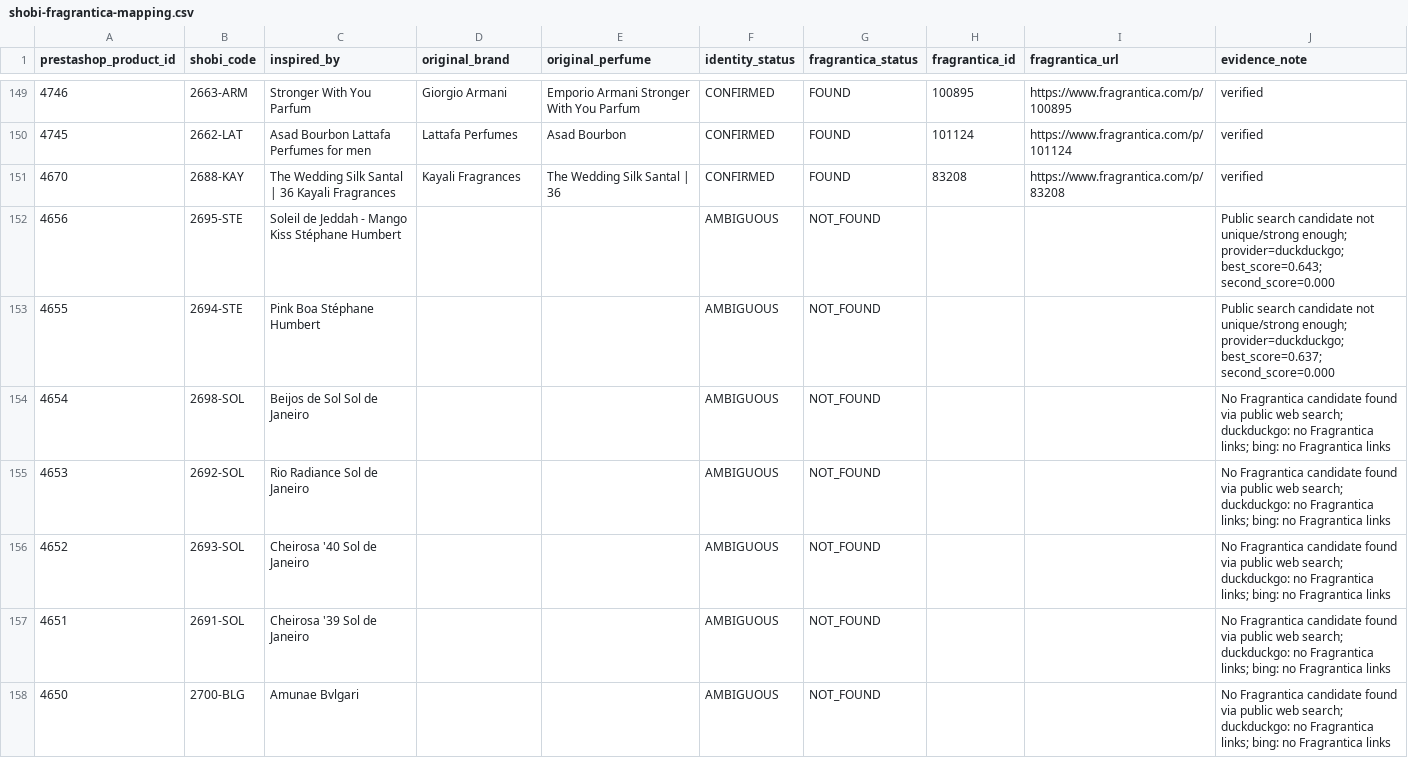
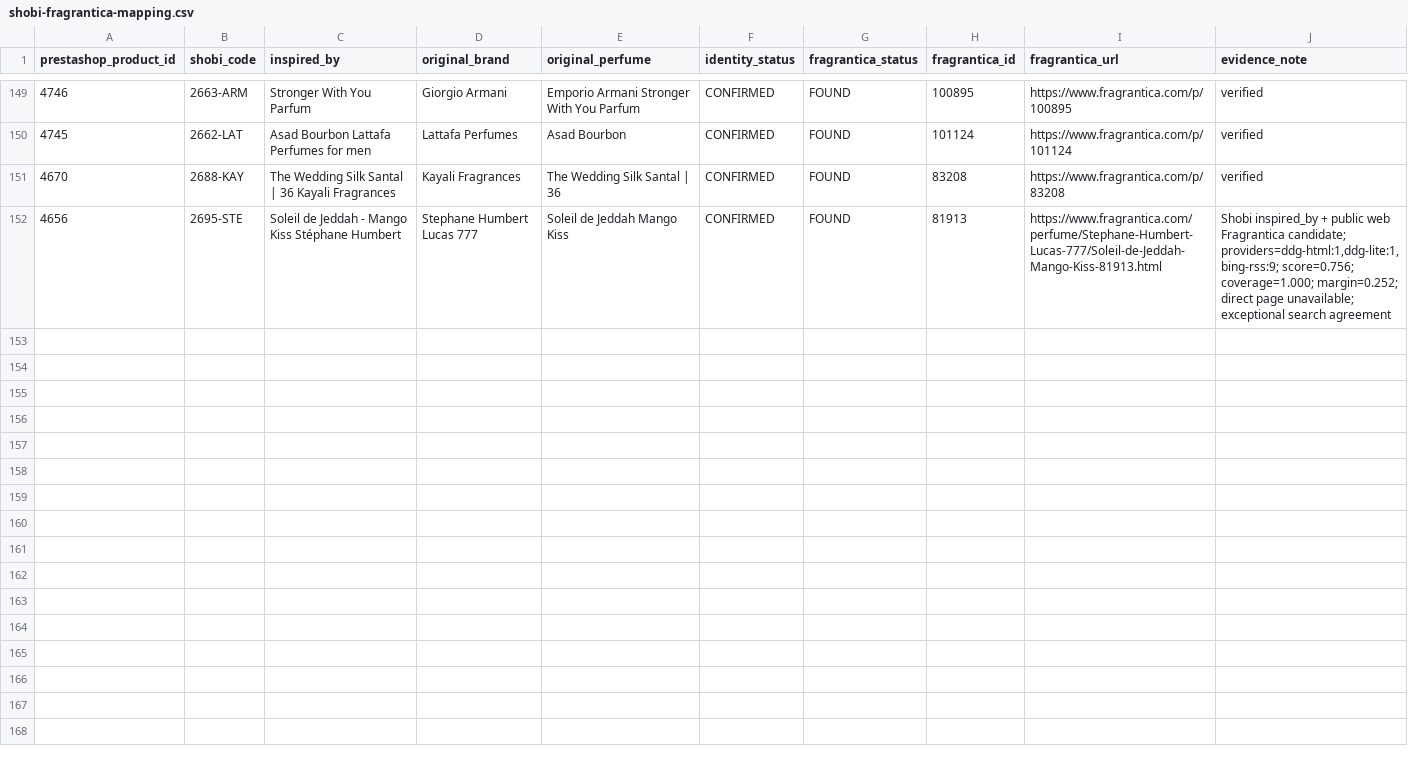
Before and after one commit to MarvvRed/Shobi_Inspiration, a CSV file: data/shobi-fragrantica-mapping.csv, drawn as a sheet; only a part is shown, gaps mark what is left out; the diff covers the shown part only.

```diff
--- a/data/shobi-fragrantica-mapping.csv
+++ b/data/shobi-fragrantica-mapping.csv
@@ -151,8 +151,2 @@ prestashop_product_id,shobi_code,inspired_by,original_brand,original_perfume,ide
 4670,2688-KAY,The Wedding Silk Santal | 36 Kayali Fragrances,Kayali Fragrances,The Wedding Silk Santal | 36,CONFIRMED,FOUND,83208,https://www.fragrantica.com/p/83208,verified
-4656,2695-STE,Soleil de Jeddah - Mango Kiss Stéphane Humbert,,,AMBIGUOUS,NOT_FOUND,,,Public search candidate not unique/strong enough; provider=duckduckgo; best_score=0.643; second_score=0.000
-4655,2694-STE,Pink Boa Stéphane Humbert,,,AMBIGUOUS,NOT_FOUND,,,Public search candidate not unique/strong enough; provider=duckduckgo; best_score=0.637; second_score=0.000
-4654,2698-SOL,Beijos de Sol Sol de Janeiro,,,AMBIGUOUS,NOT_FOUND,,,No Fragrantica candidate found via public web search; duckduckgo: no Fragrantica links; bing: no Fragrantica links
-4653,2692-SOL,Rio Radiance Sol de Janeiro,,,AMBIGUOUS,NOT_FOUND,,,No Fragrantica candidate found via public web search; duckduckgo: no Fragrantica links; bing: no Fragrantica links
-4652,2693-SOL,Cheirosa '40 Sol de Janeiro,,,AMBIGUOUS,NOT_FOUND,,,No Fragrantica candidate found via public web search; duckduckgo: no Fragrantica links; bing: no Fragrantica links
-4651,2691-SOL,Cheirosa '39 Sol de Janeiro,,,AMBIGUOUS,NOT_FOUND,,,No Fragrantica candidate found via public web search; duckduckgo: no Fragrantica links; bing: no Fragrantica links
-4650,2700-BLG,Amunae Bvlgari,,,AMBIGUOUS,NOT_FOUND,,,No Fragrantica candidate found via public web search; duckduckgo: no Fragrantica links; bing: no Fragrantica links
+4656,2695-STE,Soleil de Jeddah - Mango Kiss Stéphane Humbert,Stephane Humbert Lucas 777,Soleil de Jeddah Mango Kiss,CONFIRMED,FOUND,81913,https://www.fragrantica.com/perfume/Stephane-Humbert-Lucas-777/Soleil-de-Jeddah-Mango-Kiss-81913.html,"Shobi inspired_by + public web Fragrantica candidate; providers=ddg-html:1,ddg-lite:1,bing-rss:9; score=0.756; coverage=1.000; margin=0.252; direct page unavailable; exceptional search agreement"
```
Also changed, not shown: 18 removed rows elsewhere in this file, 2 other files.
